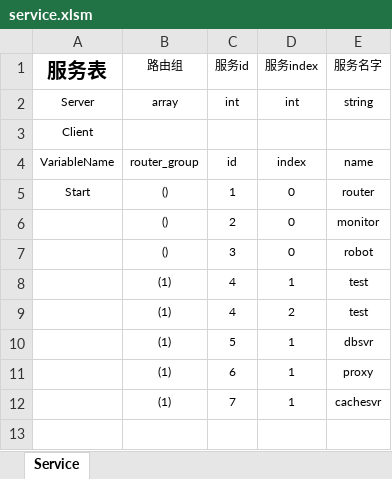
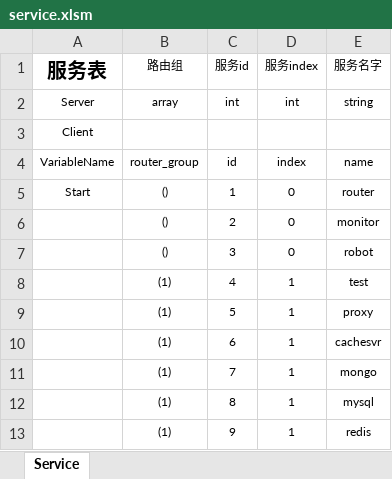
Before and after one commit to xiyoo0812/quanta, an Excel workbook: deply/service.xlsm, sheet Service, drawn as a sheet; values as stored, in another font and other column widths than the file's, no borders; charts and pictures not drawn; removed rows and columns are numbered as before the commit, all else as after; the diff names each change by its address in the sheet, - before the commit and + after, or states it on an @@ line.

```diff
--- a/deply/service.xlsm (sheet Service)
+++ b/deply/service.xlsm (sheet Service)
-row 9:  | (1) | 4 | 2 | test
-E9 (服务名字): dbsvr
+E9 (服务名字): proxy
-E10 (服务名字): proxy
+E10 (服务名字): cachesvr
-E11 (服务名字): cachesvr
+E11 (服务名字): mongo
+row 12:  | (1) | 8 | 1 | mysql
+row 13:  | (1) | 9 | 1 | redis
```
Also changed, not shown: charts or pictures, 13 other files.
